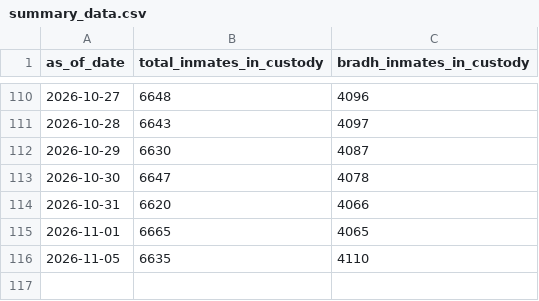
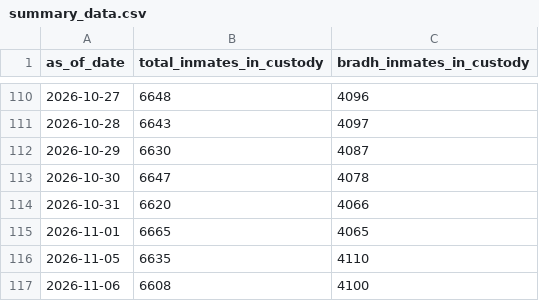
Before and after one commit to dlevine01/record-doc-daily-inmates, a CSV file: Summary data/summary_data.csv, drawn as a sheet; only a part is shown, gaps mark what is left out; the diff names each change by its address in the sheet, - before the commit and + after, or states it on an @@ line.

```diff
--- a/Summary data/summary_data.csv
+++ b/Summary data/summary_data.csv
+row 117: 2026-11-06 | 6608 | 4100
```
Also changed, not shown: 3 other files.
